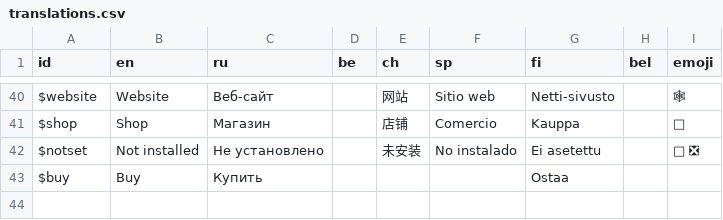
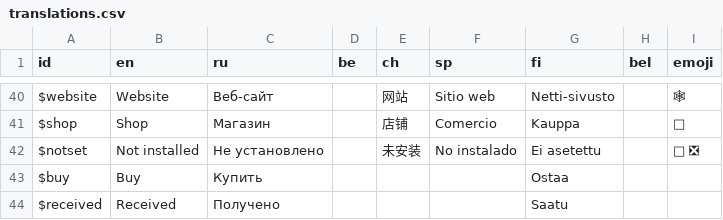
Before and after one commit to klodskateam/zurvival-remastered, a CSV file: Translation/translations.csv, drawn as a sheet; only a part is shown, gaps mark what is left out.

```diff
--- a/Translation/translations.csv
+++ b/Translation/translations.csv
@@ -43 +43,2 @@ $notset,Not installed,Не установлено,,未安装,No instalado,Ei ase
 $buy,Buy,Купить,,,,Ostaa,,
+$received,Received,Получено,,,,Saatu,,
```
Also changed, not shown: 4 other files.
